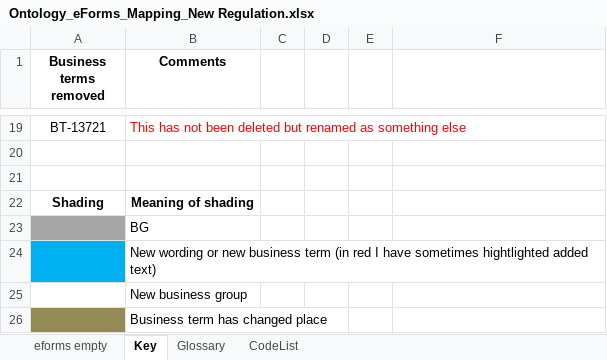
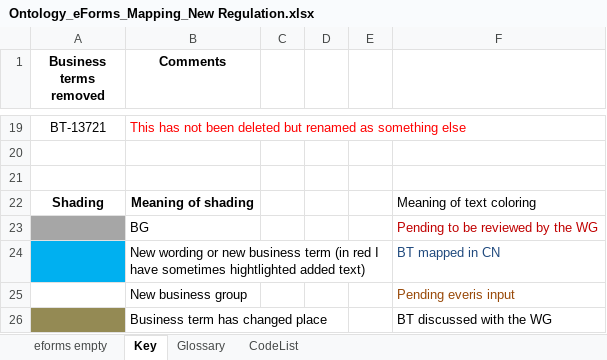
Before and after one commit to OP-TED/ePO, an Excel workbook: v2.0.1/03-Analysis and design/Mappings/Ontology_eForms_Mapping_New Regulation.xlsx, sheet Key, drawn as a sheet; only a part is shown, gaps mark what is left out; values as stored, in another font and other column widths than the file's, no borders; conditional formats not drawn; the diff names each change by its address in the sheet, - before the commit and + after, or states it on an @@ line.

```diff
--- a/v2.0.1/03-Analysis and design/Mappings/Ontology_eForms_Mapping_New Regulation.xlsx (sheet Key)
+++ b/v2.0.1/03-Analysis and design/Mappings/Ontology_eForms_Mapping_New Regulation.xlsx (sheet Key)
-F22: (empty)
+F22: Meaning of text coloring
-F23: (empty)
+F23: Pending to be reviewed by the WG
-F24: (empty)
+F24: BT mapped in CN
-F25: (empty)
+F25: Pending everis input
-F26: (empty)
+F26: BT discussed with the WG
```
Also changed, not shown: sheet eforms empty, hidden cells, 1 other file.
